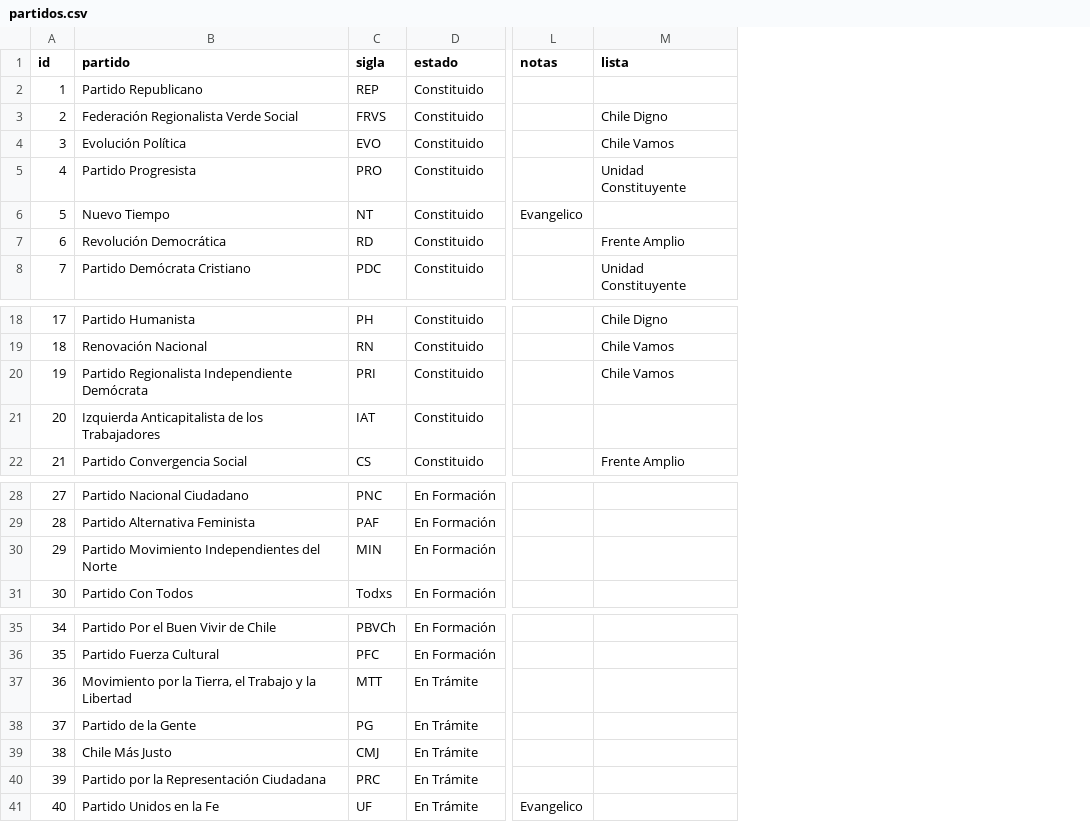
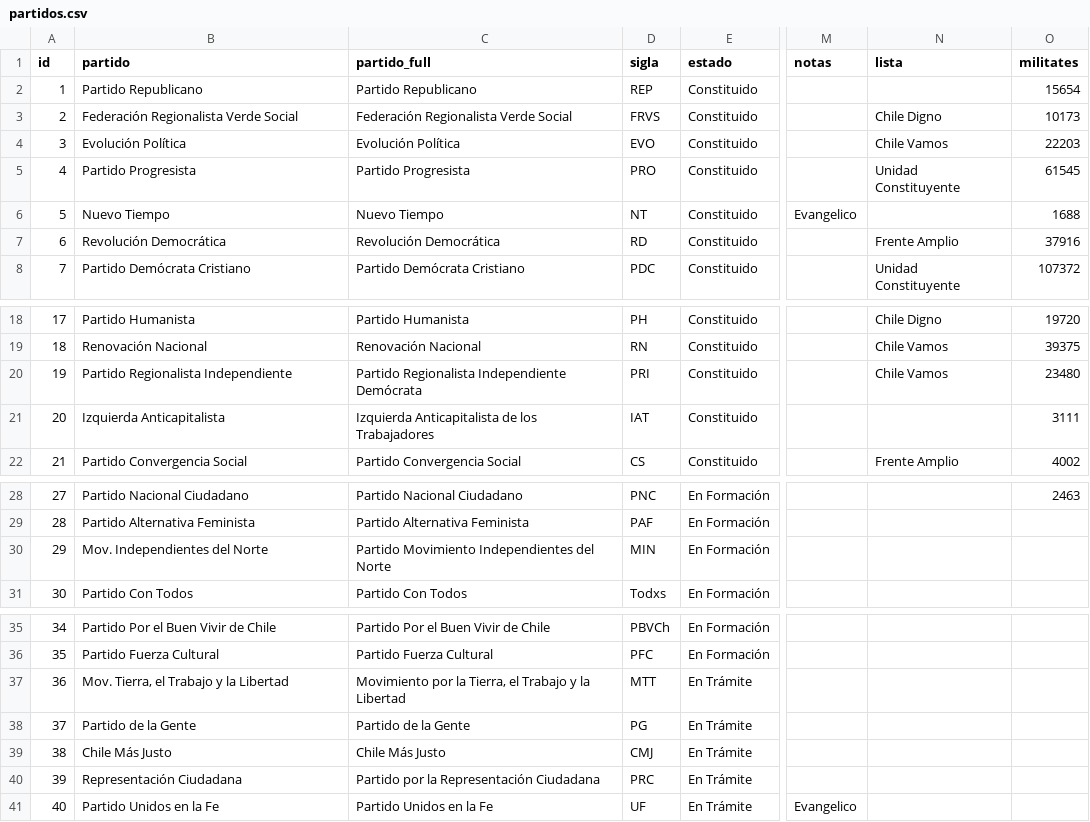
Before and after one commit to tresquintos/tresquintos.github.io, a CSV file: files/partidos.csv, drawn as a sheet; only a part is shown, gaps mark what is left out; the diff names each change by its address in the sheet, - before the commit and + after, or states it on an @@ line.

Commit message:
Add files via upload

```diff
--- a/files/partidos.csv
+++ b/files/partidos.csv
+column C (partido_full), rows 2-8: Partido Republicano | Federación Regionalista Verde Social | Evolución Política | Partido Progresista | Nuevo Tiempo | Revolución Democrática | Partido Demócrata Cristiano; rows 18-22: Partido Humanista | Renovación Nacional | Partido Regionalista Independiente Demócrata | Izquierda Anticapitalista de los Trabajadores | Partido Convergencia Social; rows 28-31: Partido Nacional Ciudadano | Partido Alternativa Feminista | Partido Movimiento Independientes del Norte | Partido Con Todos; rows 35-41: Partido Por el Buen Vivir de Chile | Partido Fuerza Cultural | Movimiento por la Tierra, el Trabajo y la Libertad | Partido de la Gente | Chile Más Justo | Partido por la Representación Ciudadana | Partido Unidos en la Fe
+column O (militates), rows 2-8: 15654 | 10173 | 22203 | 61545 | 1688 | 37916 | 107372; rows 18-22: 19720 | 39375 | 23480 | 3111 | 4002; row 28: 2463
-B20 (partido): Partido Regionalista Independiente Demócrata
+B20 (partido): Partido Regionalista Independiente
-B21 (partido): Izquierda Anticapitalista de los Trabajadores
+B21 (partido): Izquierda Anticapitalista
-B30 (partido): Partido Movimiento Independientes del Norte
+B30 (partido): Mov. Independientes del Norte
-B37 (partido): Movimiento por la Tierra, el Trabajo y la Libertad
+B37 (partido): Mov. Tierra, el Trabajo y la Libertad
-B40 (partido): Partido por la Representación Ciudadana
+B40 (partido): Representación Ciudadana
```
